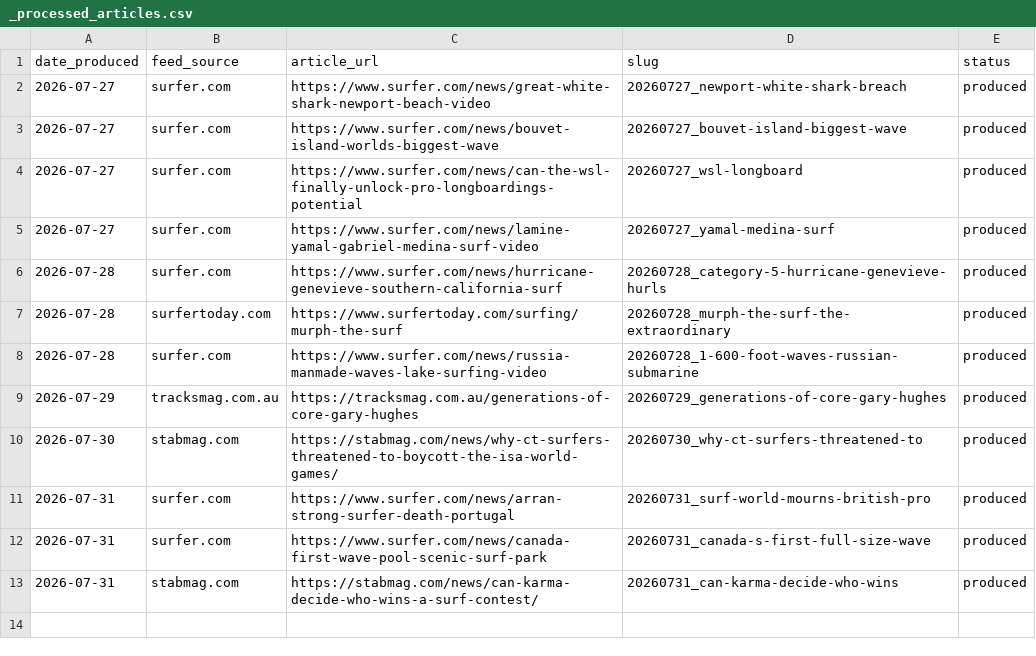
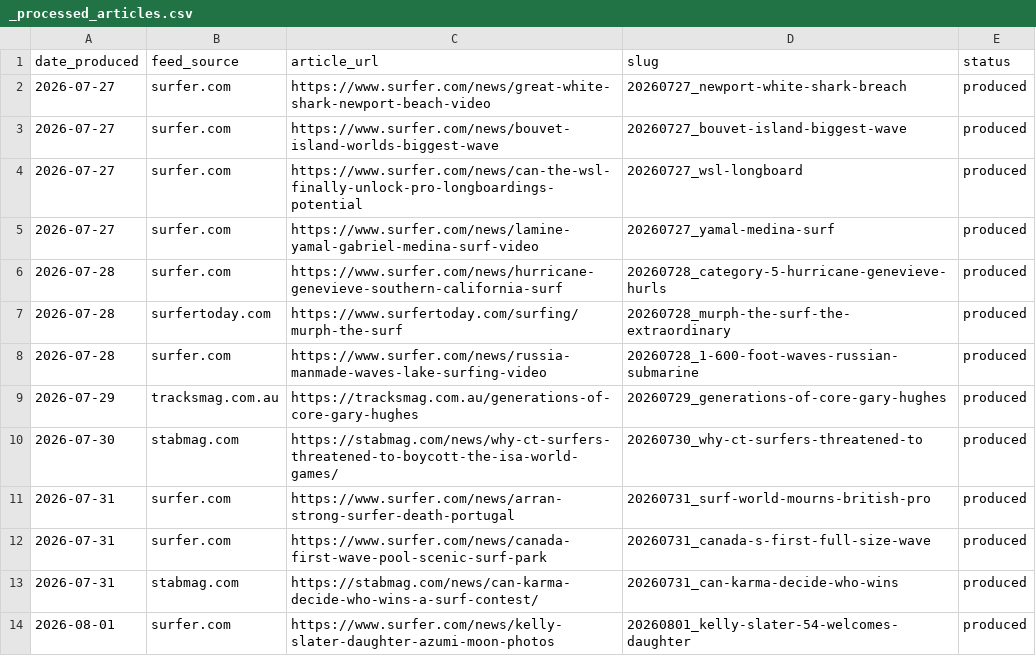
Before and after one commit to myoungah-kim/cardnews-surfing-magazine, a CSV file: output/cards/_processed_articles.csv, drawn as a sheet.

```diff
--- a/output/cards/_processed_articles.csv
+++ b/output/cards/_processed_articles.csv
@@ -13 +13,2 @@ date_produced,feed_source,article_url,slug,status
 2026-07-31,stabmag.com,https://stabmag.com/news/can-karma-decide-who-wins-a-surf-contest/,20260731_can-karma-decide-who-wins,produced
+2026-08-01,surfer.com,https://www.surfer.com/news/kelly-slater-daughter-azumi-moon-photos,20260801_kelly-slater-54-welcomes-daughter,produced
```
Also changed, not shown: 1 other file.
